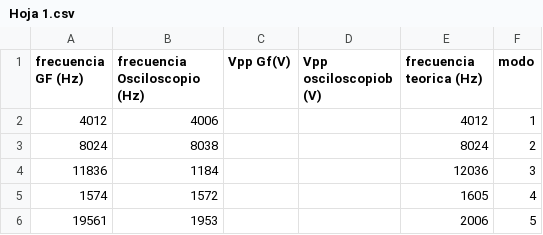
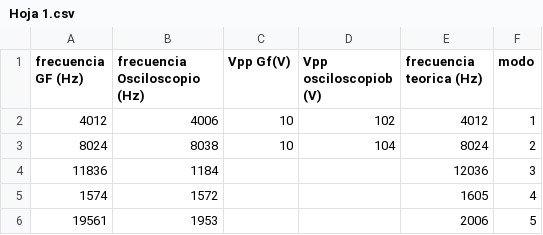
Before and after one commit to juanqwerty773/labo-2, a CSV file: clase5/sheets/Hoja 1.csv, drawn as a sheet.

Commit message:
Subir clase5/sheets/Hoja 1.csv desde Google Sheets

```diff
--- a/clase5/sheets/Hoja 1.csv
+++ b/clase5/sheets/Hoja 1.csv
@@ -1,4 +1,4 @@
 frecuencia GF (Hz),frecuencia Osciloscopio (Hz),Vpp Gf(V),Vpp osciloscopiob (V),frecuencia teorica (Hz),modo
-4012,4006,,,4012,1
-8024,8038,,,8024,2
+4012,4006,10,102,4012,1
+8024,8038,10,104,8024,2
 11836,1184,,,12036,3
```
